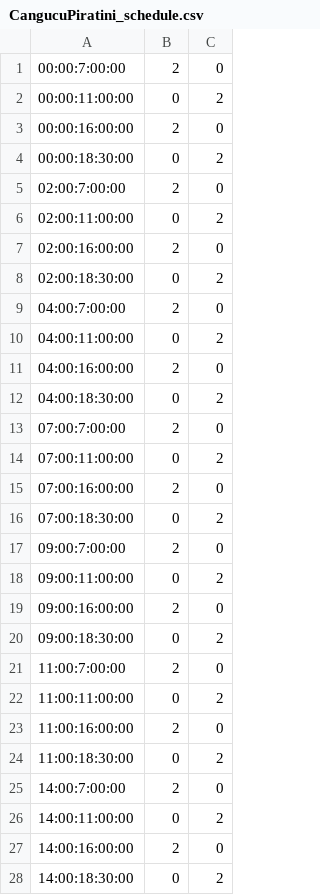
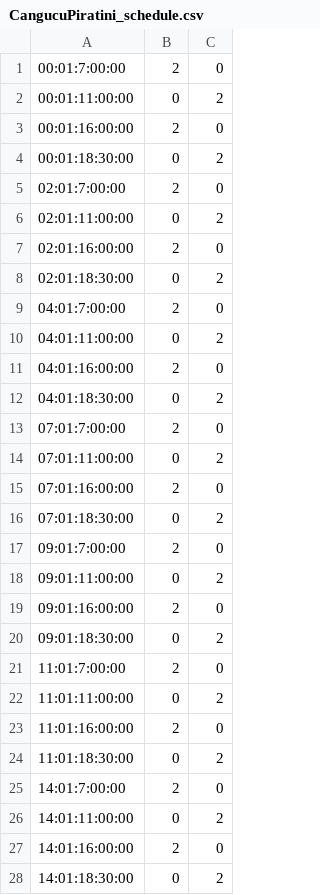
Before and after one commit to irigon/the-one-integration-with-scala, a CSV file: data/regiaoSul/CangucuPiratini_schedule.csv, drawn as a sheet; only a part is shown; the diff covers the shown part only.

```diff
--- a/data/regiaoSul/CangucuPiratini_schedule.csv
+++ b/data/regiaoSul/CangucuPiratini_schedule.csv
@@ -1,28 +1,28 @@
-00:00:7:00:00,2,0
-00:00:11:00:00,0,2
-00:00:16:00:00,2,0
-00:00:18:30:00,0,2
-02:00:7:00:00,2,0
-02:00:11:00:00,0,2
-02:00:16:00:00,2,0
-02:00:18:30:00,0,2
-04:00:7:00:00,2,0
-04:00:11:00:00,0,2
-04:00:16:00:00,2,0
-04:00:18:30:00,0,2
-07:00:7:00:00,2,0
-07:00:11:00:00,0,2
-07:00:16:00:00,2,0
-07:00:18:30:00,0,2
-09:00:7:00:00,2,0
-09:00:11:00:00,0,2
-09:00:16:00:00,2,0
-09:00:18:30:00,0,2
-11:00:7:00:00,2,0
-11:00:11:00:00,0,2
-11:00:16:00:00,2,0
-11:00:18:30:00,0,2
-14:00:7:00:00,2,0
-14:00:11:00:00,0,2
-14:00:16:00:00,2,0
-14:00:18:30:00,0,2
+00:01:7:00:00,2,0
+00:01:11:00:00,0,2
+00:01:16:00:00,2,0
+00:01:18:30:00,0,2
+02:01:7:00:00,2,0
+02:01:11:00:00,0,2
+02:01:16:00:00,2,0
+02:01:18:30:00,0,2
+04:01:7:00:00,2,0
+04:01:11:00:00,0,2
+04:01:16:00:00,2,0
+04:01:18:30:00,0,2
+07:01:7:00:00,2,0
+07:01:11:00:00,0,2
+07:01:16:00:00,2,0
+07:01:18:30:00,0,2
+09:01:7:00:00,2,0
+09:01:11:00:00,0,2
+09:01:16:00:00,2,0
+09:01:18:30:00,0,2
+11:01:7:00:00,2,0
+11:01:11:00:00,0,2
+11:01:16:00:00,2,0
+11:01:18:30:00,0,2
+14:01:7:00:00,2,0
+14:01:11:00:00,0,2
+14:01:16:00:00,2,0
+14:01:18:30:00,0,2
```
Also changed, not shown: 20 edited cells elsewhere in this file, data/regiaoSul/BagePinheiroMachadoPelotas_schedule.csv, data/regiaoSul/HervalArroioGrandePelotas_schedule.csv, 9 other files.
